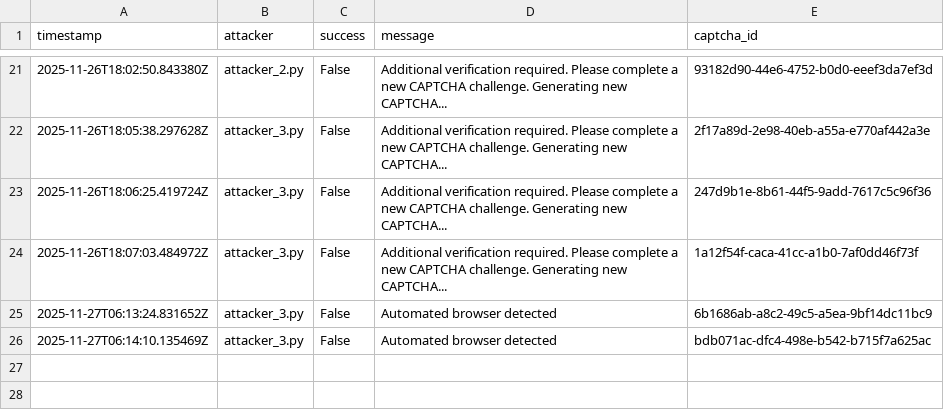
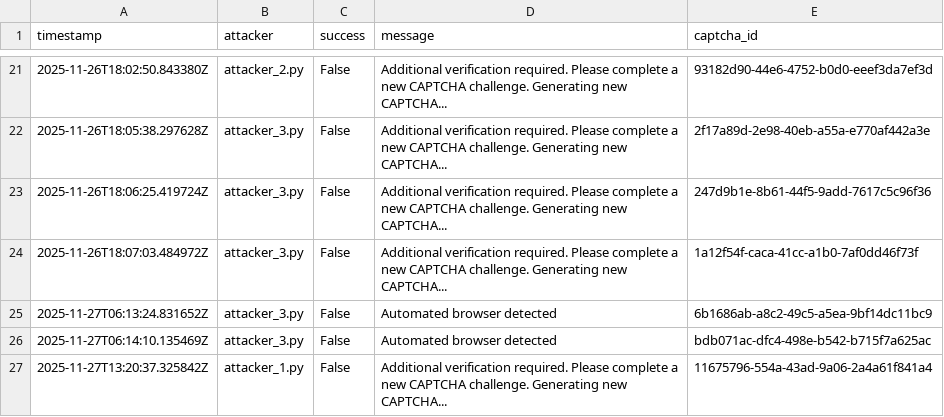
Before and after one commit to AjinkyaTaranekar/CS7NS1-Anti-AI-CAPTCHA, a CSV file: attackers/attack_results.csv, drawn as a sheet; only a part is shown, gaps mark what is left out; the diff names each change by its address in the sheet, - before the commit and + after, or states it on an @@ line.

```diff
--- a/attackers/attack_results.csv
+++ b/attackers/attack_results.csv
+row 27: 2025-11-27T13:20:37.325842Z | attacker_1.py | False | Additional verification required. Please complete a new CAPTCHA challenge. Generating new CAPTCHA... | 11675796-554a-43ad-9a06-2a4a61f841a4
```
Also changed, not shown: 4 other files.
